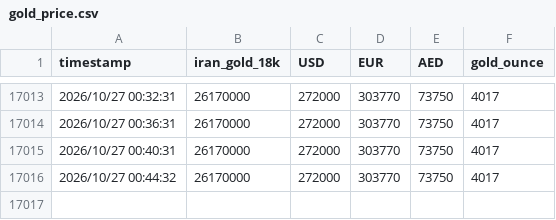
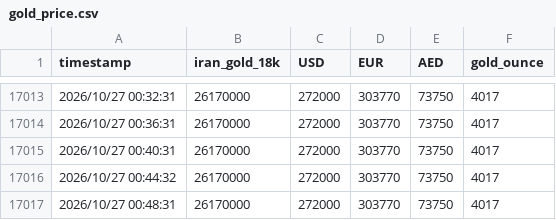
Before and after one commit to DataRobot333/GoldTracker, a CSV file: data/gold_price.csv, drawn as a sheet; only a part is shown, gaps mark what is left out.

Commit message:
update csv

```diff
--- a/data/gold_price.csv
+++ b/data/gold_price.csv
@@ -17016 +17016,2 @@ timestamp,iran_gold_18k,USD,EUR,AED,gold_ounce
 2026/10/27 00:44:32,26170000,272000,303770,73750,4017
+2026/10/27 00:48:31,26170000,272000,303770,73750,4017
```
